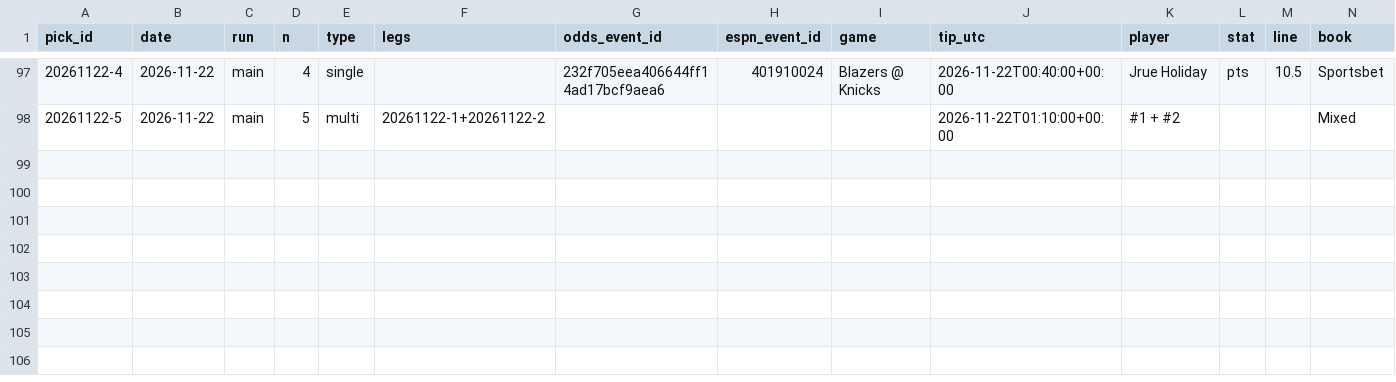
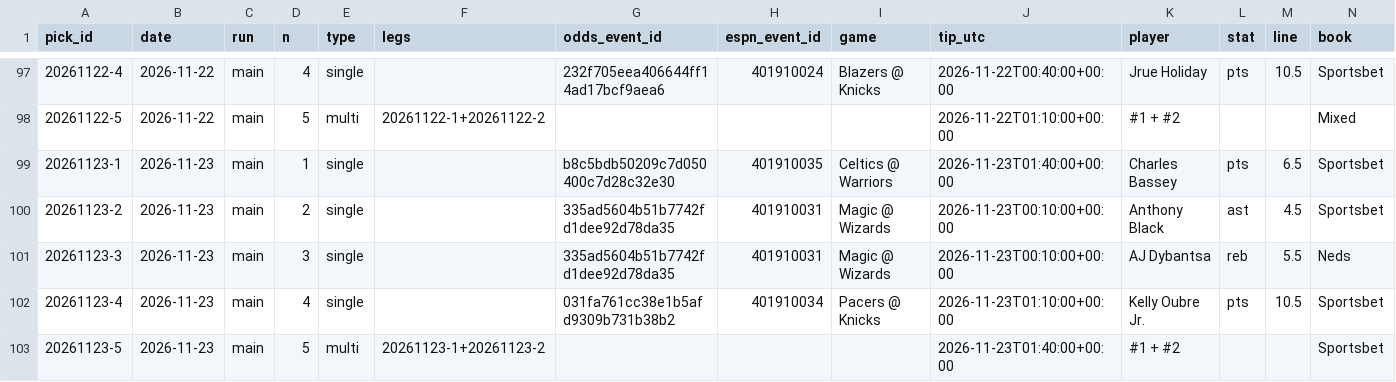
Before and after one commit to Peterhay88/nba-props-agent, a CSV file: data/picks.csv, drawn as a sheet; only a part is shown, gaps mark what is left out; rows hold the shown columns only; the diff names each change by its address in the sheet, - before the commit and + after, or states it on an @@ line.

Commit message:
data: scan main

```diff
--- a/data/picks.csv
+++ b/data/picks.csv
+row 99: 20261123-1 | 2026-11-23 | main | 1 | single |  | b8c5bdb50209c7d050400c7d28c32e30 | 401910035 | Celtics @ Warriors | 2026-11-23T01:40:00+00:00 | Charles Bassey | pts | 6.5 | Sportsbet
+row 100: 20261123-2 | 2026-11-23 | main | 2 | single |  | 335ad5604b51b7742fd1dee92d78da35 | 401910031 | Magic @ Wizards | 2026-11-23T00:10:00+00:00 | Anthony Black | ast | 4.5 | Sportsbet
+row 101: 20261123-3 | 2026-11-23 | main | 3 | single |  | 335ad5604b51b7742fd1dee92d78da35 | 401910031 | Magic @ Wizards | 2026-11-23T00:10:00+00:00 | AJ Dybantsa | reb | 5.5 | Neds
+row 102: 20261123-4 | 2026-11-23 | main | 4 | single |  | 031fa761cc38e1b5afd9309b731b38b2 | 401910034 | Pacers @ Knicks | 2026-11-23T01:10:00+00:00 | Kelly Oubre Jr. | pts | 10.5 | Sportsbet
+row 103: 20261123-5 | 2026-11-23 | main | 5 | multi | 20261123-1+20261123-2 |  |  |  | 2026-11-23T01:40:00+00:00 | #1 + #2 |  |  | Sportsbet
```
